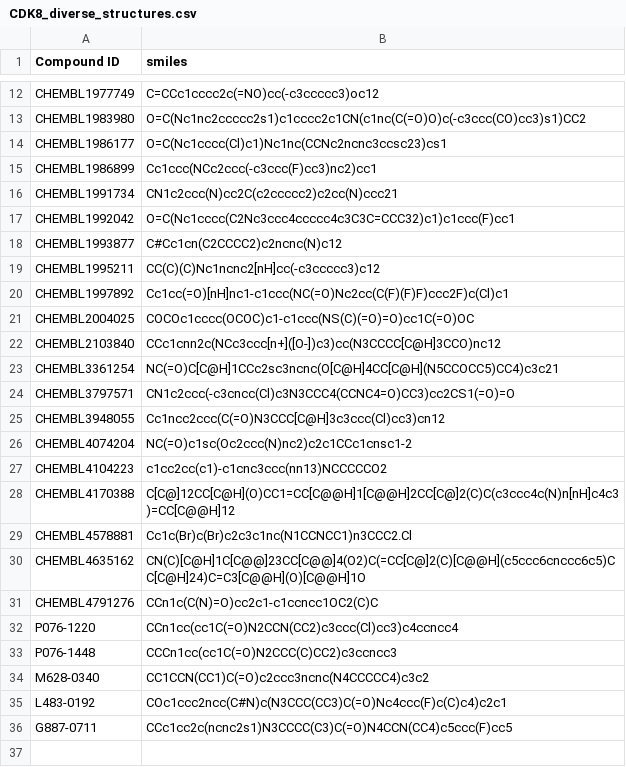
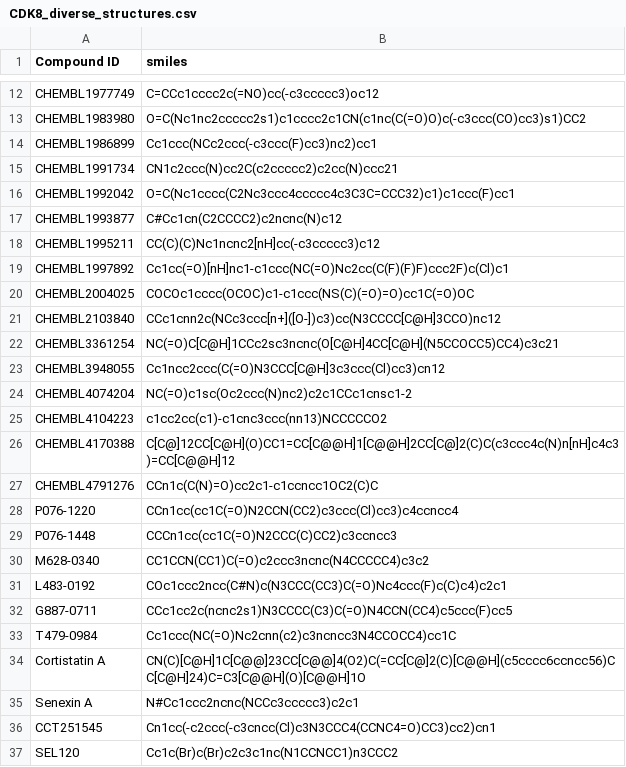
Before and after one commit to TonyEightLin/CDK8-ensemble, a CSV file: resources/similarity-matrix-input/CDK8_diverse_structures.csv, drawn as a sheet; only a part is shown, gaps mark what is left out; removed rows and columns are numbered as before the commit, all else as after; the diff names each change by its address in the sheet, - before the commit and + after, or states it on an @@ line.

Commit message:
update diverse structures

```diff
--- a/resources/similarity-matrix-input/CDK8_diverse_structures.csv
+++ b/resources/similarity-matrix-input/CDK8_diverse_structures.csv
-row 14: CHEMBL1986177 | O=C(Nc1cccc(Cl)c1)Nc1nc(CCNc2ncnc3ccsc23)cs1
-row 24: CHEMBL3797571 | CN1c2ccc(-c3cncc(Cl)c3N3CCC4(CCNC4=O)CC3)cc2CS1(=O)=O
-row 29: CHEMBL4578881 | Cc1c(Br)c(Br)c2c3c1nc(N1CCNCC1)n3CCC2.Cl
-row 30: CHEMBL4635162 | CN(C)[C@H]1C[C@@]23CC[C@@]4(O2)C(=CC[C@]2(C)[C@@H](c5ccc6cnccc6c5)CC[C@H]24)C=C3[C@@H](O)[C@@H]1O
+row 33: T479-0984 | Cc1ccc(NC(=O)Nc2cnn(c2)c3ncncc3N4CCOCC4)cc1C
+row 34: Cortistatin A | CN(C)[C@H]1C[C@@]23CC[C@@]4(O2)C(=CC[C@]2(C)[C@@H](c5cccc6ccncc56)CC[C@H]24)C=C3[C@@H](O)[C@@H]1O
+row 35: Senexin A | N#Cc1ccc2ncnc(NCCc3ccccc3)c2c1
+row 36: CCT251545 | Cn1cc(-c2ccc(-c3cncc(Cl)c3N3CCC4(CCNC4=O)CC3)cc2)cn1
+row 37: SEL120 | Cc1c(Br)c(Br)c2c3c1nc(N1CCNCC1)n3CCC2
```
